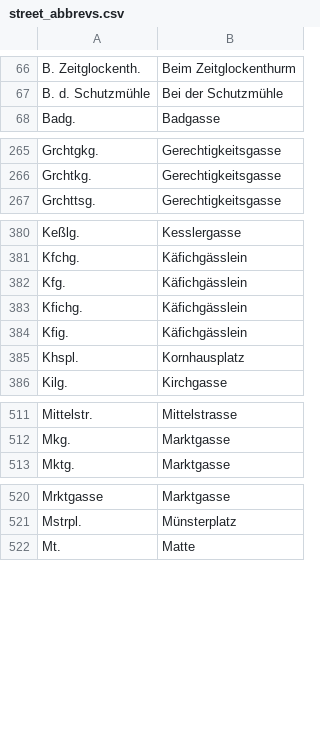
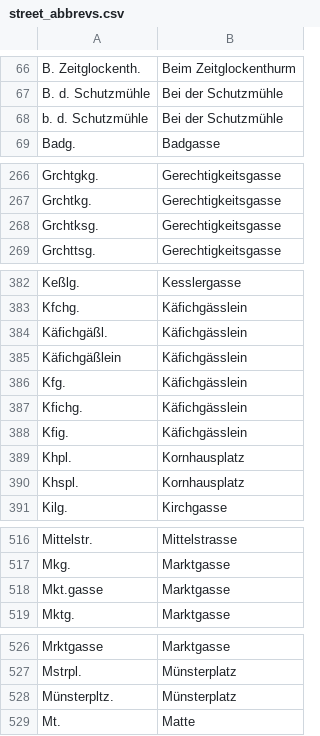
Before and after one commit to brawer/bern-addresses, a CSV file: src/street_abbrevs.csv, drawn as a sheet; only a part is shown, gaps mark what is left out; the diff covers the shown part only; the diff names each change by its address in the sheet, - before the commit and + after, or states it on an @@ line.

```diff
--- a/src/street_abbrevs.csv
+++ b/src/street_abbrevs.csv
+row 68: b. d. Schutzmühle | Bei der Schutzmühle
+row 268: Grchtksg. | Gerechtigkeitsgasse
+row 384: Käfichgäßl. | Käfichgässlein
+row 385: Käfichgäßlein | Käfichgässlein
+row 389: Khpl. | Kornhausplatz
+row 518: Mkt.gasse | Marktgasse
+row 528: Münsterpltz. | Münsterplatz
```
Also changed, not shown: 2 added rows elsewhere in this file, src/economic_activities.csv, src/nobility_names.csv, 5 other files.
